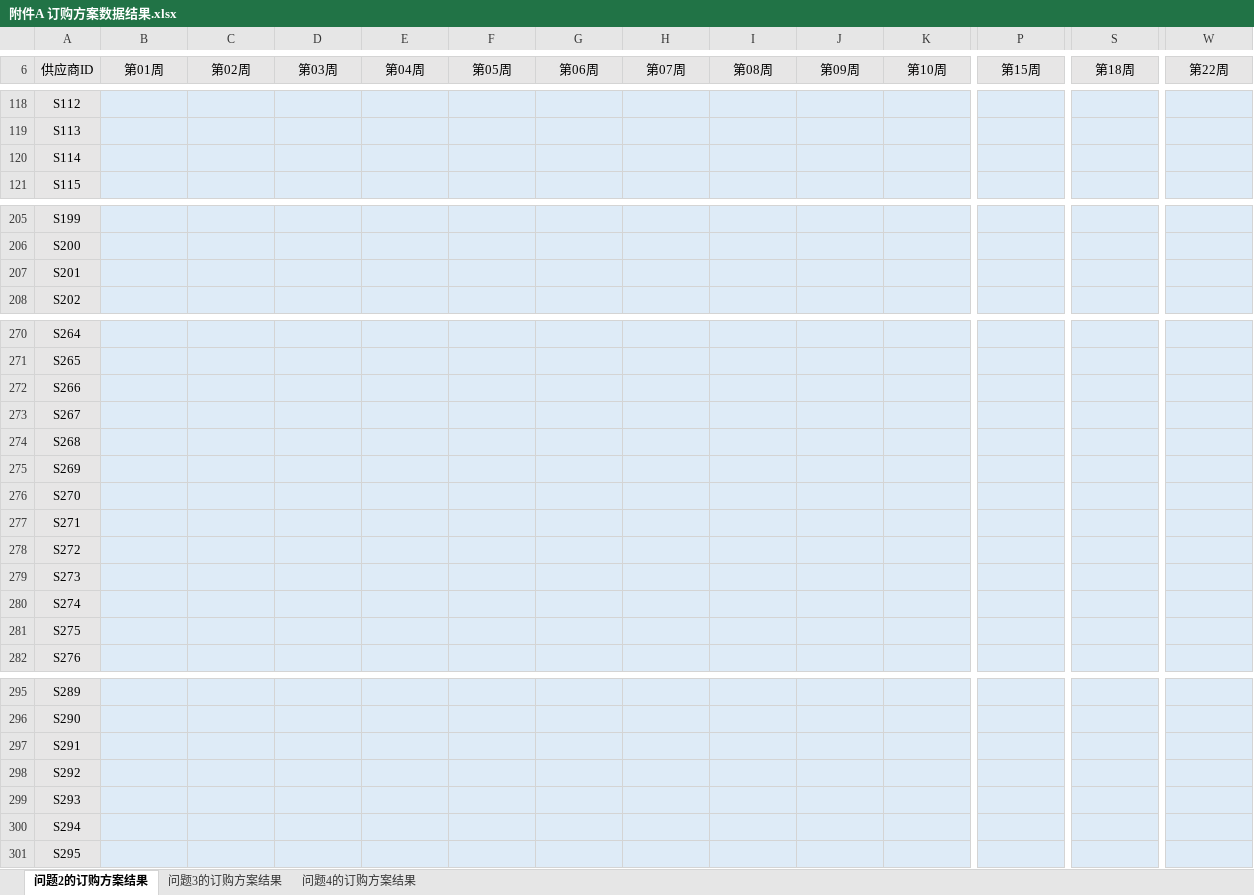
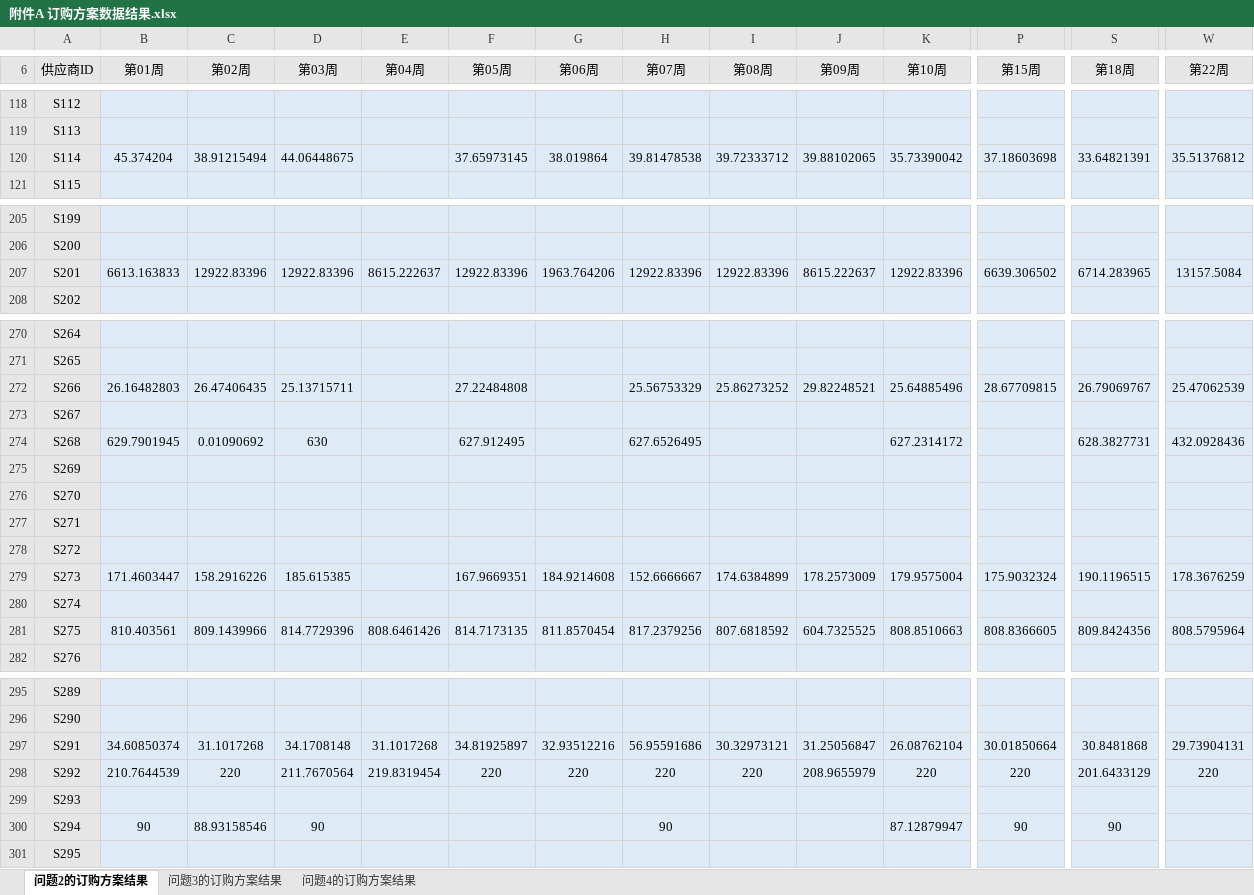
Before and after one commit to JagerChoi0313/Mathematical_Modeling, an Excel workbook: 第九道题：选一道题/A题/附件A 订购方案数据结果.xlsx, sheet 问题2的订购方案结果, drawn as a sheet; only a part is shown, gaps mark what is left out; values as stored, in another font and other column widths than the file's, no borders; removed rows and columns are numbered as before the commit, all else as after; rows hold the shown columns only; the diff covers the shown part only; the diff names each change by its address in the sheet, - before the commit and + after, or states it on an @@ line.

```diff
--- a/第九道题：选一道题/A题/附件A 订购方案数据结果.xlsx (sheet 问题2的订购方案结果)
+++ b/第九道题：选一道题/A题/附件A 订购方案数据结果.xlsx (sheet 问题2的订购方案结果)
-row 120: S114
+row 120: S114 | 45.374204 | 38.91215494 | 44.06448675 |  | 37.65973145 | 38.019864 | 39.81478538 | 39.72333712 | 39.88102065 | 35.73390042 | 37.18603698 | 33.64821391 | 35.51376812
-row 207: S201
+row 207: S201 | 6613.163833 | 12922.83396 | 12922.83396 | 8615.222637 | 12922.83396 | 1963.764206 | 12922.83396 | 12922.83396 | 8615.222637 | 12922.83396 | 6639.306502 | 6714.283965 | 13157.5084
-row 272: S266
+row 272: S266 | 26.16482803 | 26.47406435 | 25.13715711 |  | 27.22484808 |  | 25.56753329 | 25.86273252 | 29.82248521 | 25.64885496 | 28.67709815 | 26.79069767 | 25.47062539
-B274 (第01周): (empty)
+B274 (第01周): 629.7901945
-C274 (第02周): (empty)
+C274 (第02周): 0.01090692
-D274 (第03周): (empty)
+D274 (第03周): 630
-F274 (第05周): (empty)
+F274 (第05周): 627.912495
-H274 (第07周): (empty)
+H274 (第07周): 627.6526495
-K274 (第10周): (empty)
+K274 (第10周): 627.2314172
-S274 (第18周): (empty)
+S274 (第18周): 628.3827731
-W274 (第22周): (empty)
+W274 (第22周): 432.0928436
-row 279: S273
+row 279: S273 | 171.4603447 | 158.2916226 | 185.615385 |  | 167.9669351 | 184.9214608 | 152.6666667 | 174.6384899 | 178.2573009 | 179.9575004 | 175.9032324 | 190.1196515 | 178.3676259
-row 281: S275
+row 281: S275 | 810.403561 | 809.1439966 | 814.7729396 | 808.6461426 | 814.7173135 | 811.8570454 | 817.2379256 | 807.6818592 | 604.7325525 | 808.8510663 | 808.8366605 | 809.8424356 | 808.5795964
-row 297: S291
-row 298: S292
+row 297: S291 | 34.60850374 | 31.1017268 | 34.1708148 | 31.1017268 | 34.81925897 | 32.93512216 | 56.95591686 | 30.32973121 | 31.25056847 | 26.08762104 | 30.01850664 | 30.8481868 | 29.73904131
+row 298: S292 | 210.7644539 | 220 | 211.7670564 | 219.8319454 | 220 | 220 | 220 | 220 | 208.9655979 | 220 | 220 | 201.6433129 | 220
-B300 (第01周): (empty)
+B300 (第01周): 90
-C300 (第02周): (empty)
+C300 (第02周): 88.93158546
-D300 (第03周): (empty)
+D300 (第03周): 90
-H300 (第07周): (empty)
+H300 (第07周): 90
-K300 (第10周): (empty)
+K300 (第10周): 87.12879947
-P300 (第15周): (empty)
+P300 (第15周): 90
-S300 (第18周): (empty)
+S300 (第18周): 90
```
Also changed, not shown: 14 added rows, 14 removed rows and 151 edited cells elsewhere in this sheet, 第九道题：选一道题/A题/问题二_供应商未来供货能力分析.xlsx, 第九道题：选一道题/A题/附件B 转运方案数据结果.xlsx, 41 other files.
